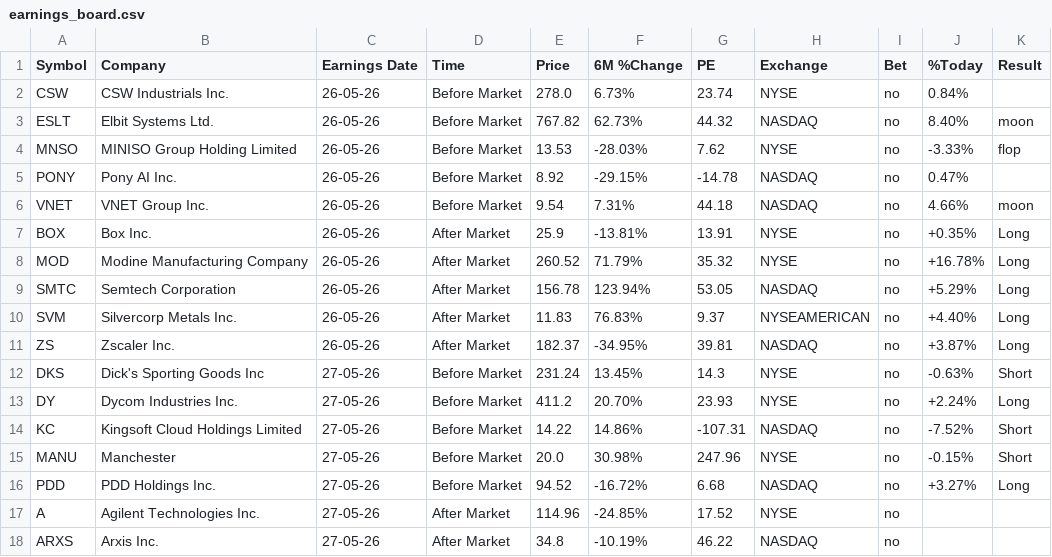
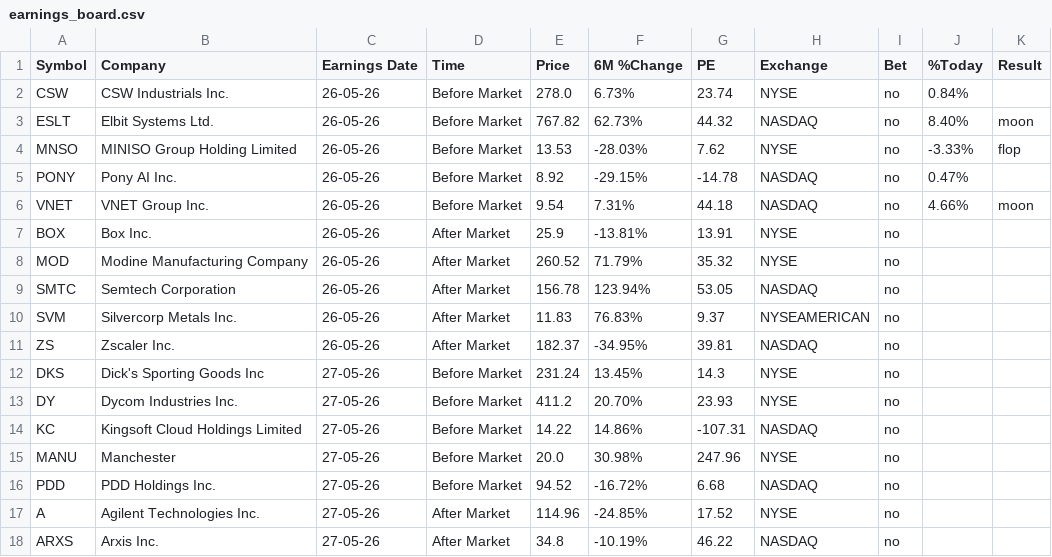
Before and after one commit to Serovine/Serovine.github.io, a CSV file: earnings_board.csv, drawn as a sheet; only a part is shown.

Commit message:
Clean up earnings_board.csv by removing indicators
Removed 'Long' and 'Short' indicators from earnings data.

```diff
--- a/earnings_board.csv
+++ b/earnings_board.csv
@@ -6,12 +6,12 @@ PONY,Pony AI Inc.,26-05-26,Before Market,8.92,-29.15%,-14.78,NASDAQ,no,0.47%,
 VNET,VNET Group  Inc.,26-05-26,Before Market,9.54,7.31%,44.18,NASDAQ,no,4.66%,moon
-BOX,Box  Inc.,26-05-26,After Market,25.9,-13.81%,13.91,NYSE,no,+0.35%,Long
-MOD,Modine Manufacturing Company,26-05-26,After Market,260.52,71.79%,35.32,NYSE,no,+16.78%,Long
-SMTC,Semtech Corporation,26-05-26,After Market,156.78,123.94%,53.05,NASDAQ,no,+5.29%,Long
-SVM,Silvercorp Metals Inc.,26-05-26,After Market,11.83,76.83%,9.37,NYSEAMERICAN,no,+4.40%,Long
-ZS,Zscaler  Inc.,26-05-26,After Market,182.37,-34.95%,39.81,NASDAQ,no,+3.87%,Long
-DKS,Dick's Sporting Goods Inc,27-05-26,Before Market,231.24,13.45%,14.3,NYSE,no,-0.63%,Short
-DY,Dycom Industries  Inc.,27-05-26,Before Market,411.2,20.70%,23.93,NYSE,no,+2.24%,Long
-KC,Kingsoft Cloud Holdings Limited,27-05-26,Before Market,14.22,14.86%,-107.31,NASDAQ,no,-7.52%,Short
-MANU,Manchester,27-05-26,Before Market,20.0,30.98%,247.96,NYSE,no,-0.15%,Short
-PDD,PDD Holdings Inc.,27-05-26,Before Market,94.52,-16.72%,6.68,NASDAQ,no,+3.27%,Long
+BOX,Box  Inc.,26-05-26,After Market,25.9,-13.81%,13.91,NYSE,no,,
+MOD,Modine Manufacturing Company,26-05-26,After Market,260.52,71.79%,35.32,NYSE,no,,
+SMTC,Semtech Corporation,26-05-26,After Market,156.78,123.94%,53.05,NASDAQ,no,,
+SVM,Silvercorp Metals Inc.,26-05-26,After Market,11.83,76.83%,9.37,NYSEAMERICAN,no,,
+ZS,Zscaler  Inc.,26-05-26,After Market,182.37,-34.95%,39.81,NASDAQ,no,,
+DKS,Dick's Sporting Goods Inc,27-05-26,Before Market,231.24,13.45%,14.3,NYSE,no,,
+DY,Dycom Industries  Inc.,27-05-26,Before Market,411.2,20.70%,23.93,NYSE,no,,
+KC,Kingsoft Cloud Holdings Limited,27-05-26,Before Market,14.22,14.86%,-107.31,NASDAQ,no,,
+MANU,Manchester,27-05-26,Before Market,20.0,30.98%,247.96,NYSE,no,,
+PDD,PDD Holdings Inc.,27-05-26,Before Market,94.52,-16.72%,6.68,NASDAQ,no,,
 A,Agilent Technologies  Inc.,27-05-26,After Market,114.96,-24.85%,17.52,NYSE,no,,
```
